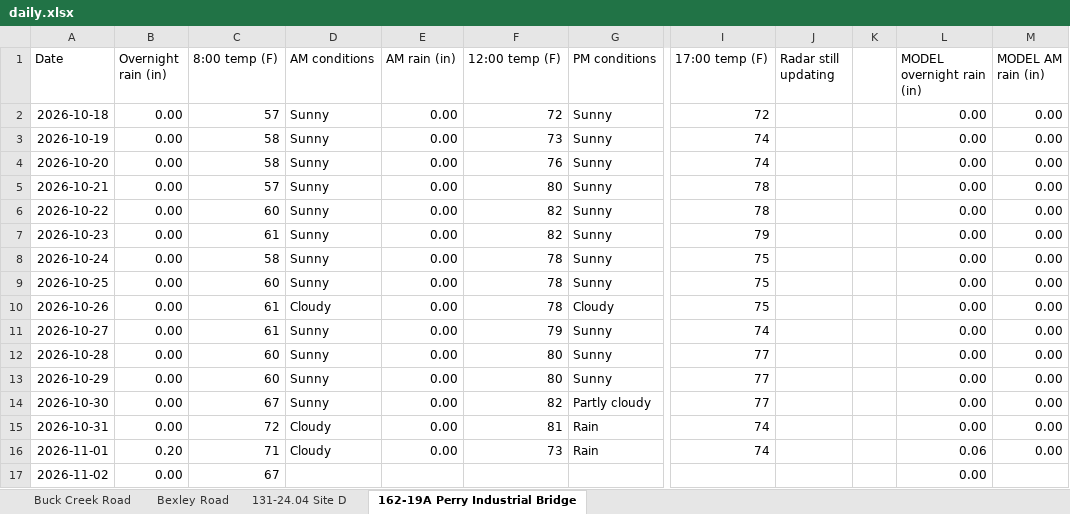
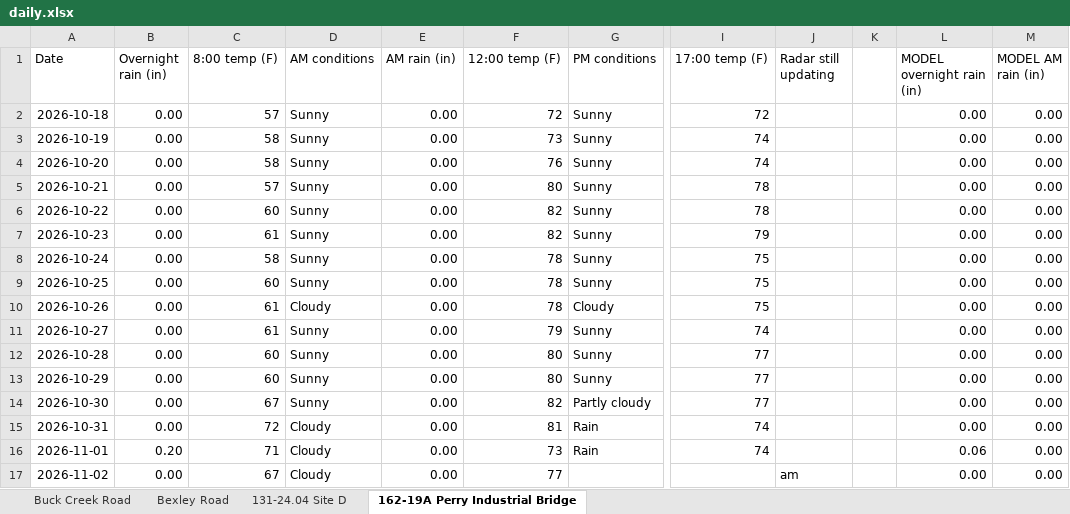
Before and after one commit to chazbreaux/twajobsiteweather, an Excel workbook: data/daily.xlsx, sheet 162-19A Perry Industrial Bridge, drawn as a sheet; only a part is shown, gaps mark what is left out; values as stored, in another font and other column widths than the file's, no borders; the diff names each change by its address in the sheet, - before the commit and + after, or states it on an @@ line.

```diff
--- a/data/daily.xlsx (sheet 162-19A Perry Industrial Bridge)
+++ b/data/daily.xlsx (sheet 162-19A Perry Industrial Bridge)
-D17 (AM conditions): (empty)
+D17 (AM conditions): Cloudy
-E17 (AM rain (in)): (empty)
+E17 (AM rain (in)): 0.00
-F17 (12:00 temp (F)): (empty)
+F17 (12:00 temp (F)): 77
-J17 (Radar still updating): (empty)
+J17 (Radar still updating): am
-M17 (MODEL AM rain (in)): (empty)
+M17 (MODEL AM rain (in)): 0.00
```
Also changed, not shown: sheet 131-24.04 Site D, sheet Buck Creek Road, sheet Bexley Road, 2 other files.
